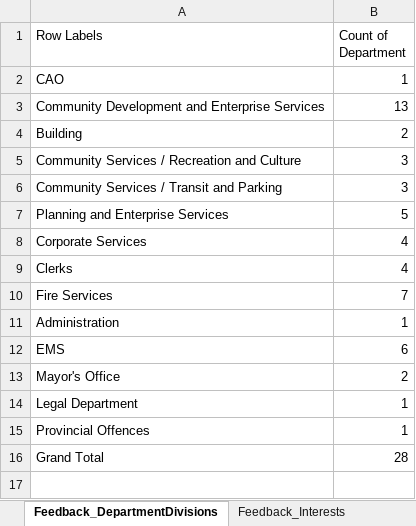
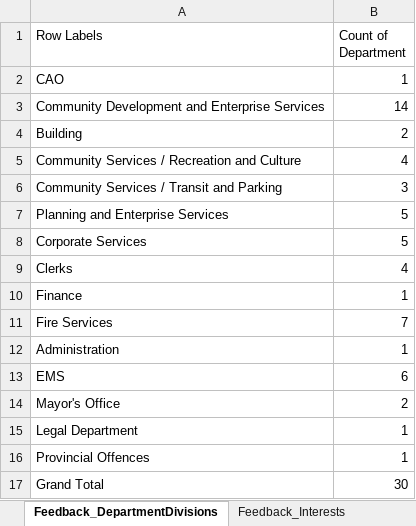
Before and after one commit to cityssm/itWorkshops, an Excel workbook: 2018-01-excel/workshopFeedback.xlsx, sheet Feedback_DepartmentDivisions, drawn as a sheet; values as stored, in another font and other column widths than the file's, no borders; charts and pictures not drawn; addresses are those after the commit; the diff names each change by its address in the sheet, - before the commit and + after, or states it on an @@ line.

```diff
--- a/2018-01-excel/workshopFeedback.xlsx (sheet Feedback_DepartmentDivisions)
+++ b/2018-01-excel/workshopFeedback.xlsx (sheet Feedback_DepartmentDivisions)
-B3 (Count of Department): 13
+B3 (Count of Department): 14
-B5 (Count of Department): 3
+B5 (Count of Department): 4
-B8 (Count of Department): 4
+B8 (Count of Department): 5
+row 10: Finance | 1
-B17 (Count of Department): 28
+B17 (Count of Department): 30
```
Also changed, not shown: sheet FeedbackForms, sheet Feedback_Interests, sheet Feedback_OverallUsefulness, charts or pictures.
